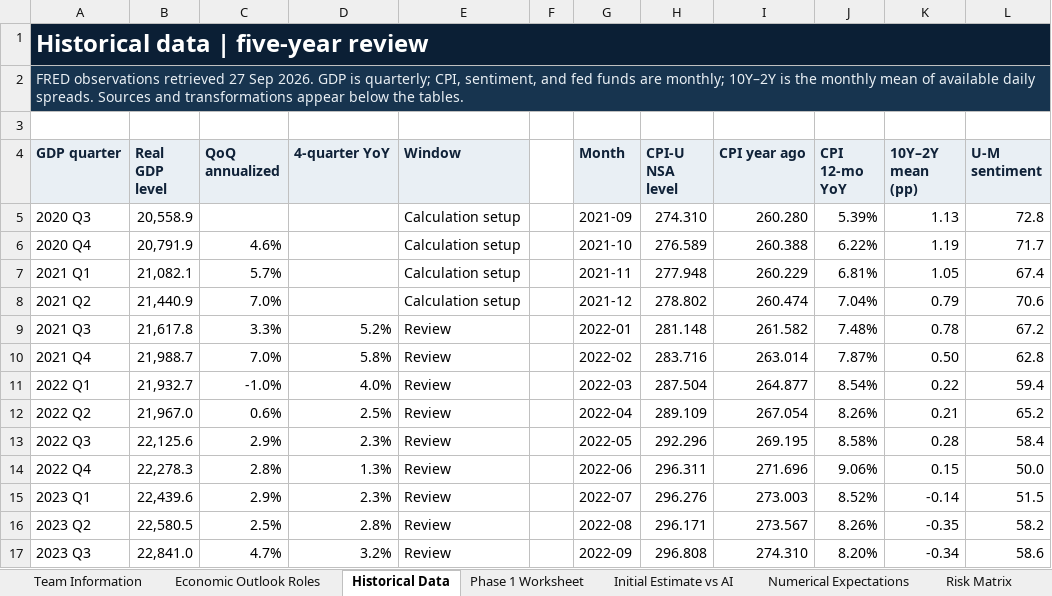
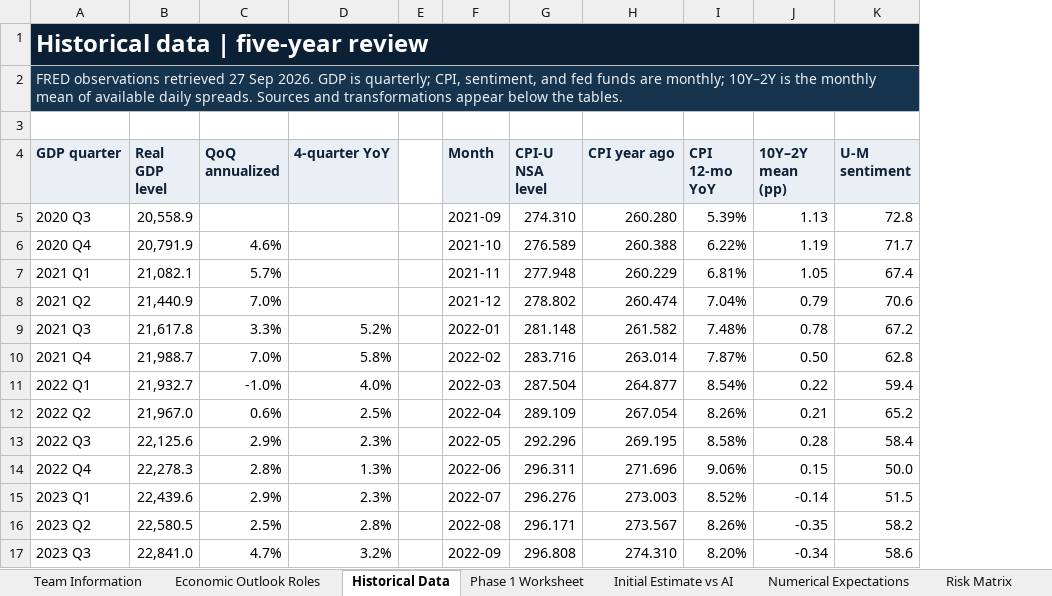
Before and after one commit to bevitts-design/BUS331-Investment-Project-Specific, an Excel workbook: files/Macro_Starter_Template_Student.xlsx, sheet Historical Data, drawn as a sheet; only a part is shown; values as stored, in another font and other column widths than the file's, no borders; the diff names each change by its address in the sheet, - before the commit and + after, or states it on an @@ line.

```diff
--- a/files/Macro_Starter_Template_Student.xlsx (sheet Historical Data)
+++ b/files/Macro_Starter_Template_Student.xlsx (sheet Historical Data)
-column E (Window), rows 5-17: Calculation setup | Calculation setup | Calculation setup | Calculation setup | Review | Review | Review | Review | Review | Review | Review | Review | Review
```
Also changed, not shown: sheet Initial Estimate vs AI, other sheet tabs, formulas that keep their value, 1 other file.
